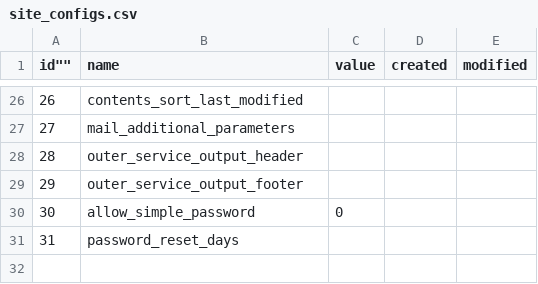
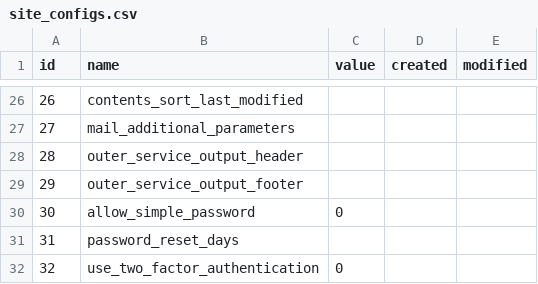
Before and after one commit to baserproject/bc-front, a CSV file: config/data/default/BaserCore/site_configs.csv, drawn as a sheet; only a part is shown, gaps mark what is left out; the diff names each change by its address in the sheet, - before the commit and + after, or states it on an @@ line.

Commit message:
Merge branch pr/3548 into 5.1.x

```diff
--- a/config/data/default/BaserCore/site_configs.csv
+++ b/config/data/default/BaserCore/site_configs.csv
@@ column A (id) renumbered in row 1 @@
+row 32: 32 | use_two_factor_authentication | 0
```
